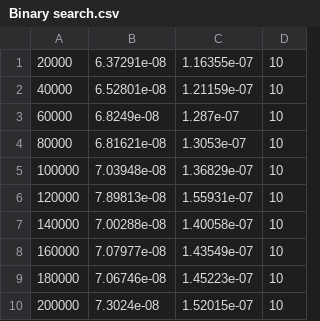
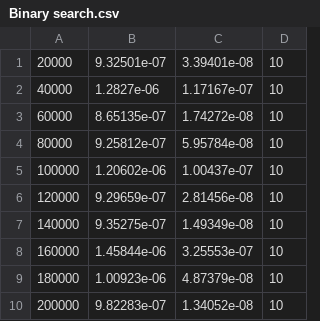
Before and after one commit to Deadlica/searching_algorithms, a CSV file: Binary search.csv, drawn as a sheet.

```diff
--- a/Binary search.csv
+++ b/Binary search.csv
@@ -1,10 +1,10 @@
-20000	6.37291e-08	1.16355e-07	10
-40000	6.52801e-08	1.21159e-07	10
-60000	6.8249e-08	1.287e-07	10
-80000	6.81621e-08	1.3053e-07	10
-100000	7.03948e-08	1.36829e-07	10
-120000	7.89813e-08	1.55931e-07	10
-140000	7.00288e-08	1.40058e-07	10
-160000	7.07977e-08	1.43549e-07	10
-180000	7.06746e-08	1.45223e-07	10
-200000	7.3024e-08	1.52015e-07	10
+20000	9.32501e-07	3.39401e-08	10
+40000	1.2827e-06	1.17167e-07	10
+60000	8.65135e-07	1.74272e-08	10
+80000	9.25812e-07	5.95784e-08	10
+100000	1.20602e-06	1.00437e-07	10
+120000	9.29659e-07	2.81456e-08	10
+140000	9.35275e-07	1.49349e-08	10
+160000	1.45844e-06	3.25553e-07	10
+180000	1.00923e-06	4.87379e-08	10
+200000	9.82283e-07	1.34052e-08	10
```
Also changed, not shown: Binary tree search.csv, Hashtable search.csv, 6 other files.
